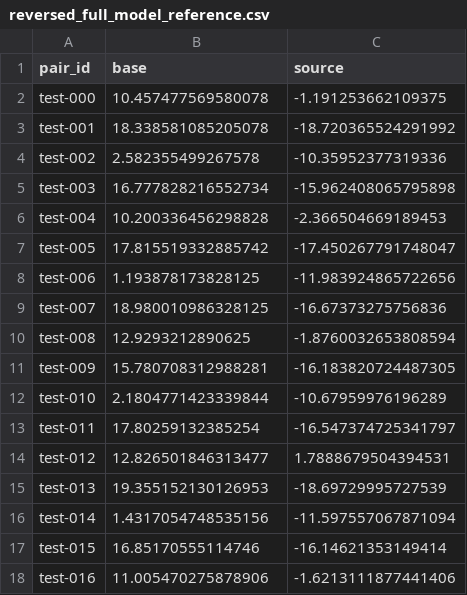
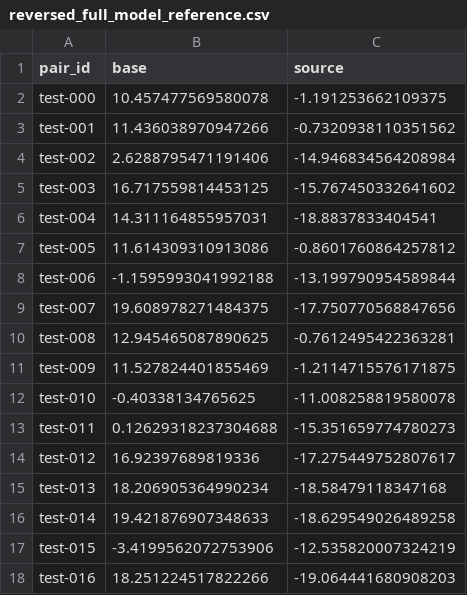
Before and after one commit to Amazfhing/MAttr, a CSV file: query_results/reversed_full_model_reference.csv, drawn as a sheet; only a part is shown; the diff covers the shown part only.

```diff
--- a/query_results/reversed_full_model_reference.csv
+++ b/query_results/reversed_full_model_reference.csv
@@ -2,17 +2,17 @@ pair_id,base,source
 test-000,10.457477569580078,-1.191253662109375
-test-001,18.338581085205078,-18.720365524291992
-test-002,2.582355499267578,-10.35952377319336
-test-003,16.777828216552734,-15.962408065795898
-test-004,10.200336456298828,-2.366504669189453
-test-005,17.815519332885742,-17.450267791748047
-test-006,1.193878173828125,-11.983924865722656
-test-007,18.980010986328125,-16.67373275756836
-test-008,12.9293212890625,-1.8760032653808594
-test-009,15.780708312988281,-16.183820724487305
-test-010,2.1804771423339844,-10.67959976196289
-test-011,17.80259132385254,-16.547374725341797
-test-012,12.826501846313477,1.7888679504394531
-test-013,19.355152130126953,-18.69729995727539
-test-014,1.4317054748535156,-11.597557067871094
-test-015,16.85170555114746,-16.14621353149414
-test-016,11.005470275878906,-1.6213111877441406
+test-001,11.436038970947266,-0.7320938110351562
+test-002,2.6288795471191406,-14.946834564208984
+test-003,16.717559814453125,-15.767450332641602
+test-004,14.311164855957031,-18.8837833404541
+test-005,11.614309310913086,-0.8601760864257812
+test-006,-1.1595993041992188,-13.199790954589844
+test-007,19.608978271484375,-17.750770568847656
+test-008,12.945465087890625,-0.7612495422363281
+test-009,11.527824401855469,-1.2114715576171875
+test-010,-0.40338134765625,-11.008258819580078
+test-011,0.12629318237304688,-15.351659774780273
+test-012,16.92397689819336,-17.275449752807617
+test-013,18.206905364990234,-18.58479118347168
+test-014,19.421876907348633,-18.629549026489258
+test-015,-3.4199562072753906,-12.535820007324219
+test-016,18.251224517822266,-19.064441680908203
```
Also changed, not shown: 32 added rows and 30 edited cells elsewhere in this file, query_results/circuit_margins.csv, query_results/full_model_reference.csv, 7 other files.
